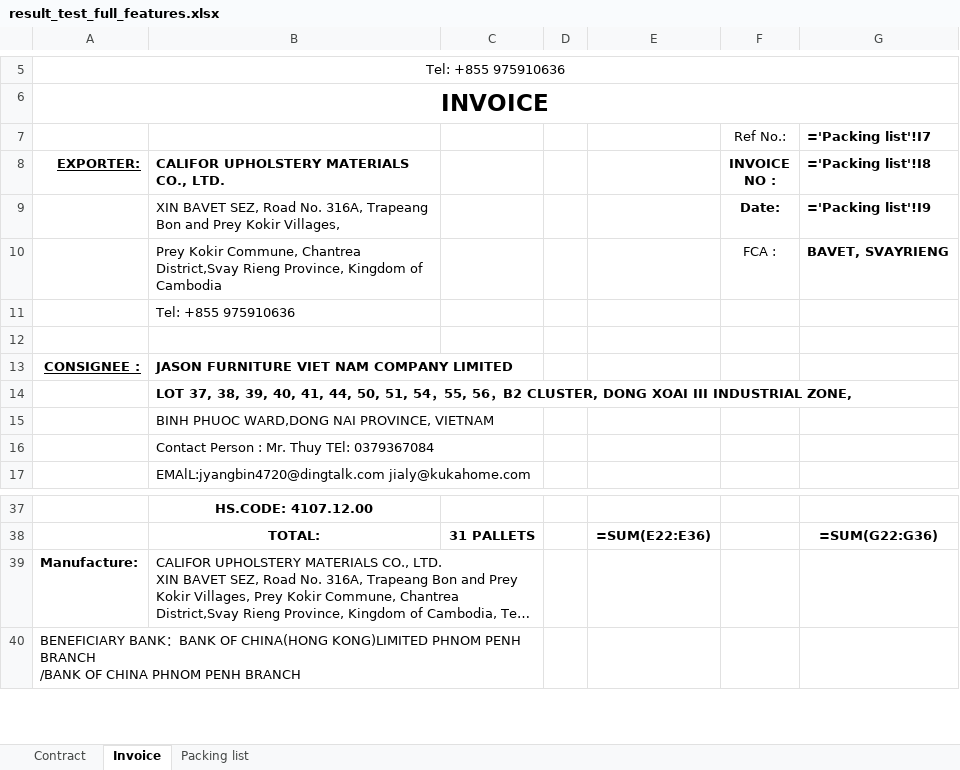
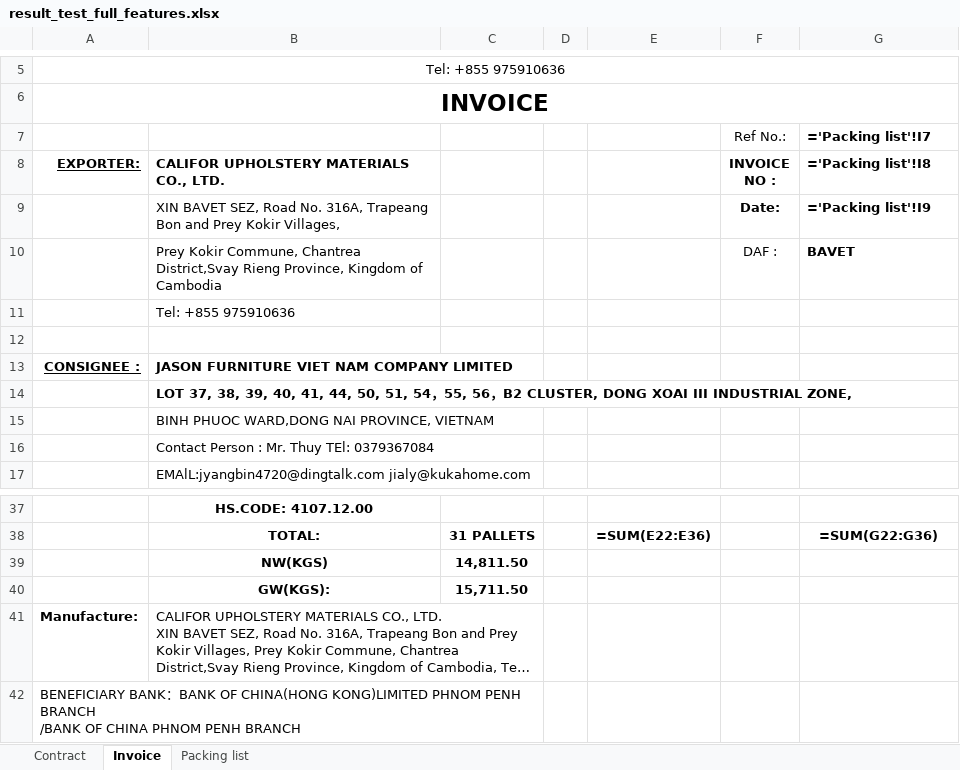
Before and after one commit to GiyoXD/invoice_gen_module, an Excel workbook: result_test_full_features.xlsx, sheet Invoice, drawn as a sheet; only a part is shown, gaps mark what is left out; long unchanged cells end in …; values as stored, in another font and other column widths than the file's, no borders; formulas without a stored value are shown as written; the diff names each change by its address in the sheet, - before the commit and + after, or states it on an @@ line.

```diff
--- a/result_test_full_features.xlsx (sheet Invoice)
+++ b/result_test_full_features.xlsx (sheet Invoice)
-F10 (INVOICE NO :): FCA :
+F10 (INVOICE NO :): DAF :
-G10 (='Packing list'!I8): BAVET, SVAYRIENG
+G10 (='Packing list'!I8): BAVET
+row 39:  | NW(KGS) | 14,811.50
+row 40:  | GW(KGS): | 15,711.50
```
Also changed, not shown: sheet Packing list, sheet Contract, result_test2.xlsx, 16 other files.
